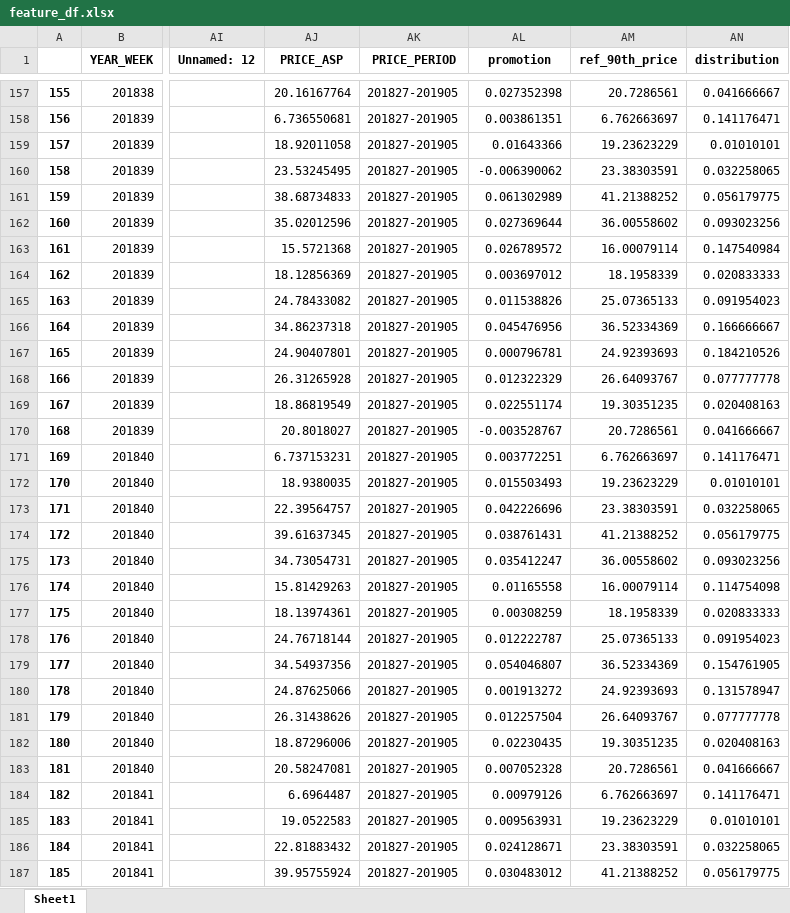
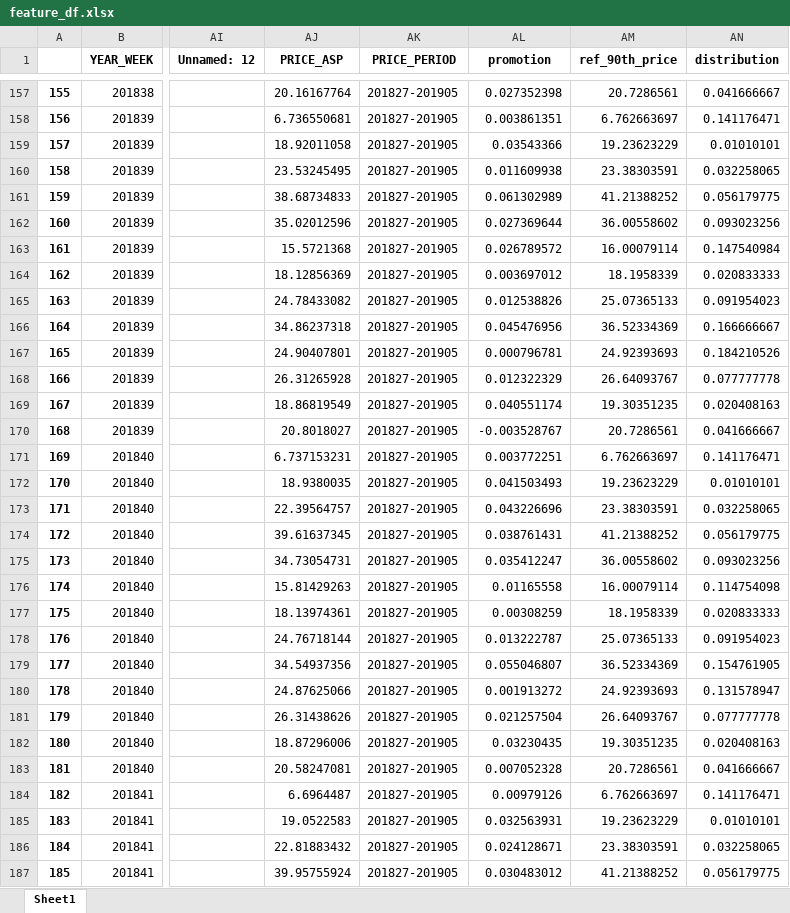
Before and after one commit to alex0267/marketing_mix_model_product, an Excel workbook: OUTPUT_DF/feature_df.xlsx, sheet Sheet1, drawn as a sheet; only a part is shown, gaps mark what is left out; values as stored, in another font and other column widths than the file's, no borders; the diff covers the shown part only; the diff names each change by its address in the sheet, - before the commit and + after, or states it on an @@ line.

```diff
--- a/OUTPUT_DF/feature_df.xlsx (sheet Sheet1)
+++ b/OUTPUT_DF/feature_df.xlsx (sheet Sheet1)
-AL159 (promotion): 0.01643366
+AL159 (promotion): 0.03543366
-AL160 (promotion): -0.006390062
+AL160 (promotion): 0.011609938
-AL165 (promotion): 0.011538826
+AL165 (promotion): 0.012538826
-AL169 (promotion): 0.022551174
+AL169 (promotion): 0.040551174
-AL172 (promotion): 0.015503493
+AL172 (promotion): 0.041503493
-AL173 (promotion): 0.042226696
+AL173 (promotion): 0.043226696
-AL178 (promotion): 0.012222787
+AL178 (promotion): 0.013222787
-AL179 (promotion): 0.054046807
+AL179 (promotion): 0.055046807
-AL181 (promotion): 0.012257504
+AL181 (promotion): 0.021257504
-AL182 (promotion): 0.02230435
+AL182 (promotion): 0.03230435
-AL185 (promotion): 0.009563931
+AL185 (promotion): 0.032563931
```
Also changed, not shown: 265 edited cells elsewhere in this sheet, OUTPUT_DF/TP5_upliftSummary.xlsx, OUTPUT_DF/control_df.xlsx, 9 other files.
